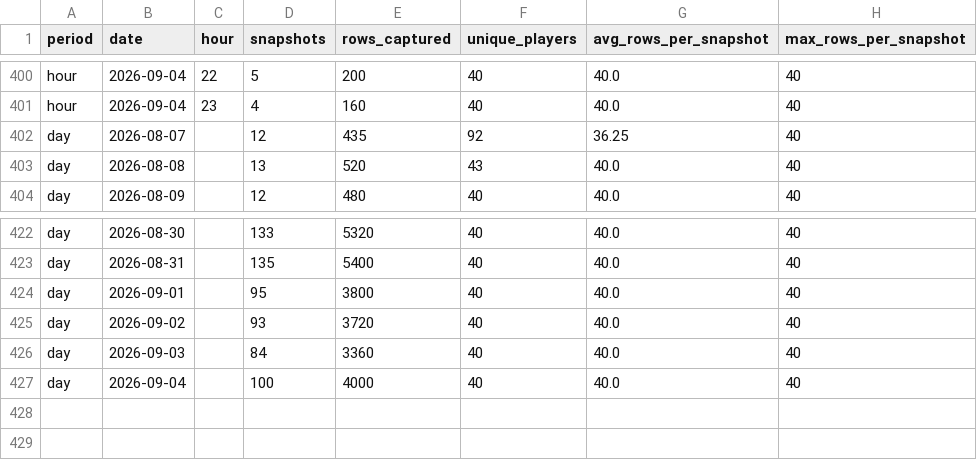
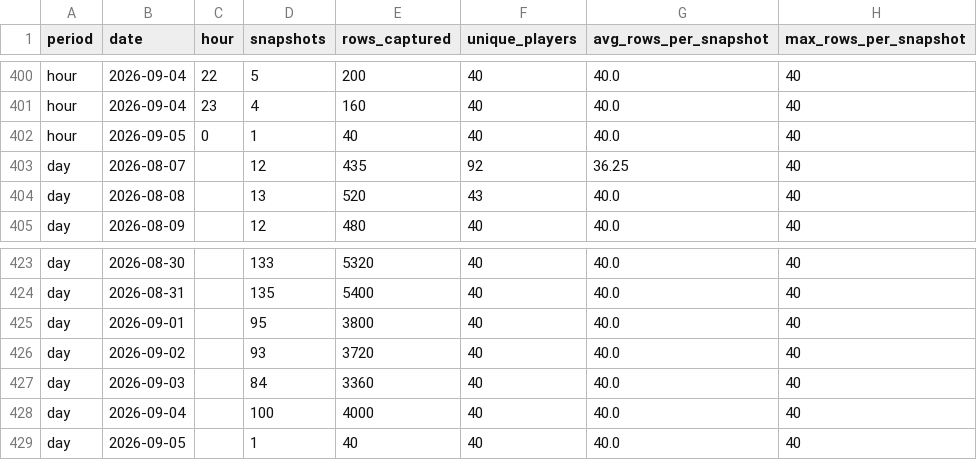
Before and after one commit to elnaipe2025-pixel/ggpoker-leaderboard, a CSV file: leaderboard_traffic.csv, drawn as a sheet; only a part is shown, gaps mark what is left out.

```diff
--- a/leaderboard_traffic.csv
+++ b/leaderboard_traffic.csv
@@ -401,2 +401,3 @@ hour,2026-09-04,22,5,200,40,40.0,40
 hour,2026-09-04,23,4,160,40,40.0,40
+hour,2026-09-05,0,1,40,40,40.0,40
 day,2026-08-07,,12,435,92,36.25,40
@@ -427 +428,2 @@ day,2026-09-03,,84,3360,40,40.0,40
 day,2026-09-04,,100,4000,40,40.0,40
+day,2026-09-05,,1,40,40,40.0,40
```
Also changed, not shown: 3 other files.
